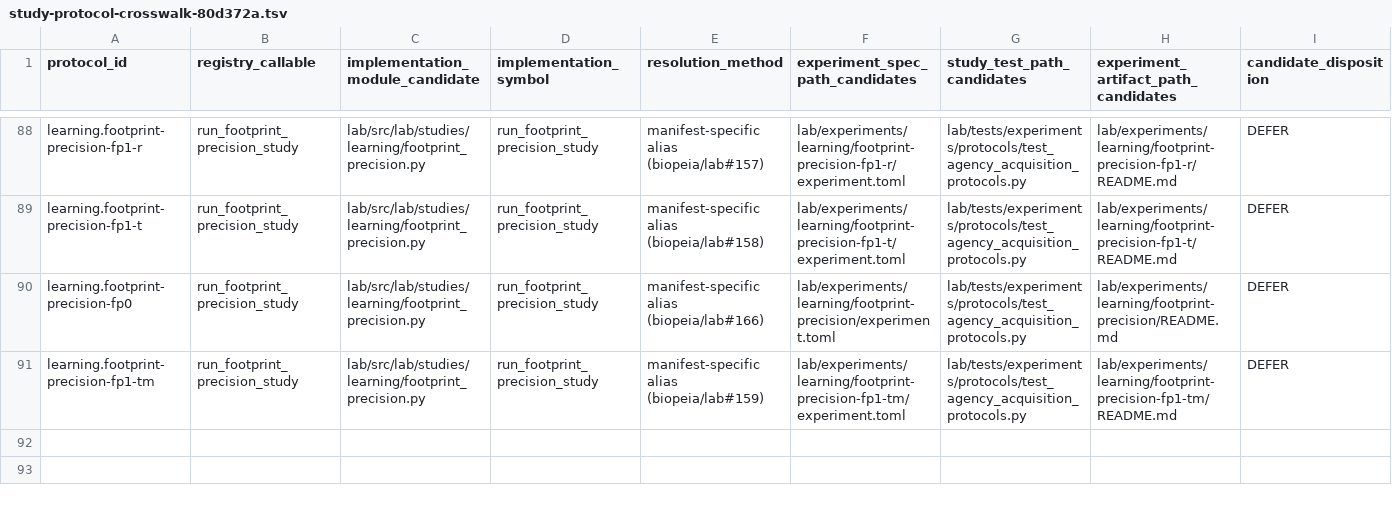
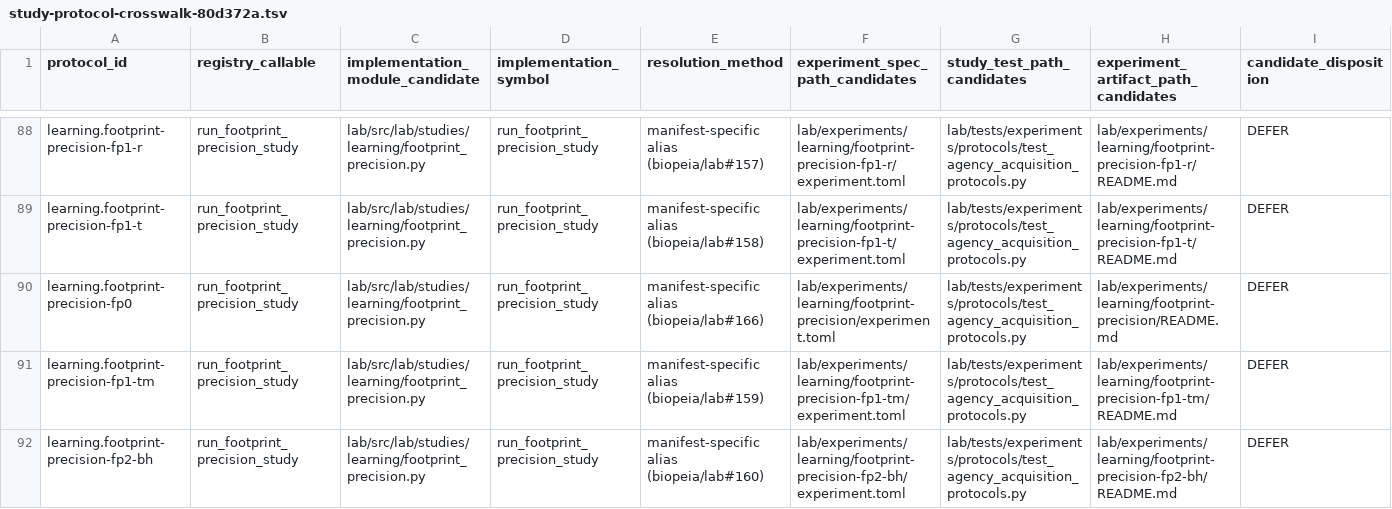
Before and after one commit to biopeia/lab, a TSV file: migration/study-protocol-crosswalk-80d372a.tsv, drawn as a sheet; only a part is shown, gaps mark what is left out; rows hold the shown columns only; the diff names each change by its address in the sheet, - before the commit and + after, or states it on an @@ line.

```diff
--- a/migration/study-protocol-crosswalk-80d372a.tsv
+++ b/migration/study-protocol-crosswalk-80d372a.tsv
+row 92: learning.footprint-precision-fp2-bh | run_footprint_precision_study | lab/src/lab/studies/learning/footprint_precision.py | run_footprint_precision_study | manifest-specific alias (biopeia/lab#160) | lab/experiments/learning/footprint-precision-fp2-bh/experiment.toml | lab/tests/experiments/protocols/test_agency_acquisition_protocols.py | lab/experiments/learning/footprint-precision-fp2-bh/README.md | DEFER
```
Also changed, not shown: migration/study-disposition-register-80d372a.tsv, 2 other files.
